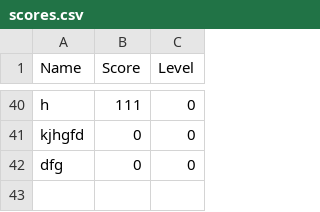
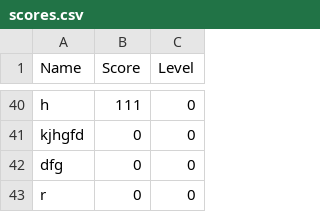
Before and after one commit to rohans2708/tetris-python, a CSV file: scores.csv, drawn as a sheet; only a part is shown, gaps mark what is left out; the diff names each change by its address in the sheet, - before the commit and + after, or states it on an @@ line.

```diff
--- a/scores.csv
+++ b/scores.csv
+row 43: r | 0 | 0
```
Also changed, not shown: 8 other files.
